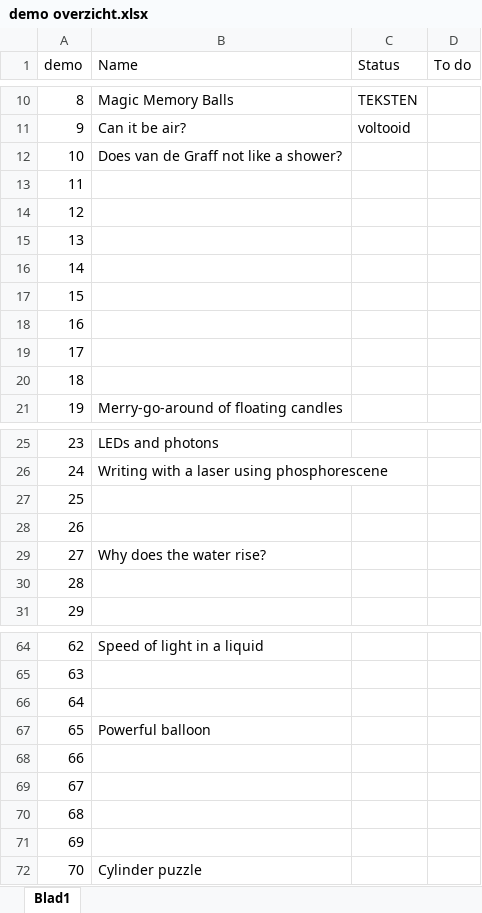
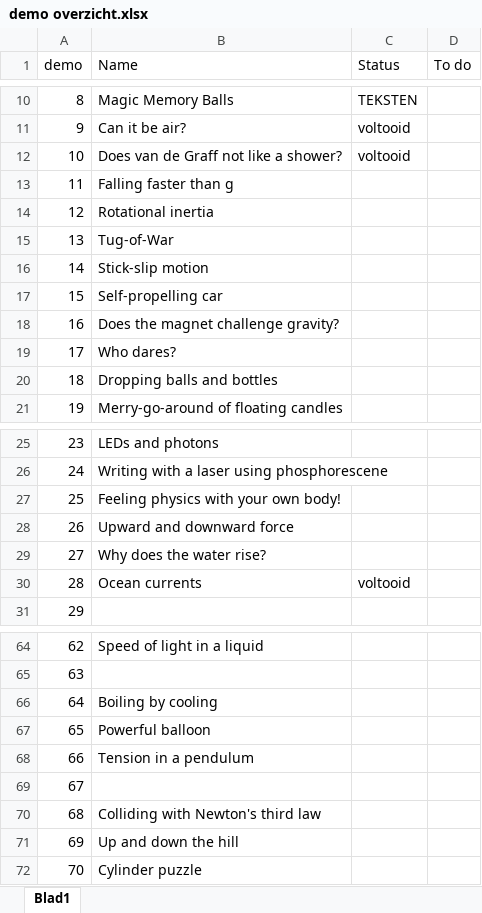
Before and after one commit to TeachBooks/Showing-Physics, an Excel workbook: demo overzicht.xlsx, sheet Blad1, drawn as a sheet; only a part is shown, gaps mark what is left out; values as stored, in another font and other column widths than the file's, no borders; the diff covers the shown part only; the diff names each change by its address in the sheet, - before the commit and + after, or states it on an @@ line.

```diff
--- a/demo overzicht.xlsx (sheet Blad1)
+++ b/demo overzicht.xlsx (sheet Blad1)
-C12 (Status): (empty)
+C12 (Status): voltooid
-B13 (Name): (empty)
+B13 (Name): Falling faster than g
-B14 (Name): (empty)
+B14 (Name): Rotational inertia
-B15 (Name): (empty)
+B15 (Name): Tug-of-War
-B16 (Name): (empty)
+B16 (Name): Stick-slip motion
-B17 (Name): (empty)
+B17 (Name): Self-propelling car
-B18 (Name): (empty)
+B18 (Name): Does the magnet challenge gravity?
-B19 (Name): (empty)
+B19 (Name): Who dares?
-B20 (Name): (empty)
+B20 (Name): Dropping balls and bottles
-B27 (Name): (empty)
+B27 (Name): Feeling physics with your own body!
-B28 (Name): (empty)
+B28 (Name): Upward and downward force
-B30 (Name): (empty)
+B30 (Name): Ocean currents
-C30 (Status): (empty)
+C30 (Status): voltooid
-B66 (Name): (empty)
+B66 (Name): Boiling by cooling
-B68 (Name): (empty)
+B68 (Name): Tension in a pendulum
-B70 (Name): (empty)
+B70 (Name): Colliding with Newton's third law
-B71 (Name): (empty)
+B71 (Name): Up and down the hill
```
Also changed, not shown: 8 edited cells elsewhere in this sheet, 16 other files.
